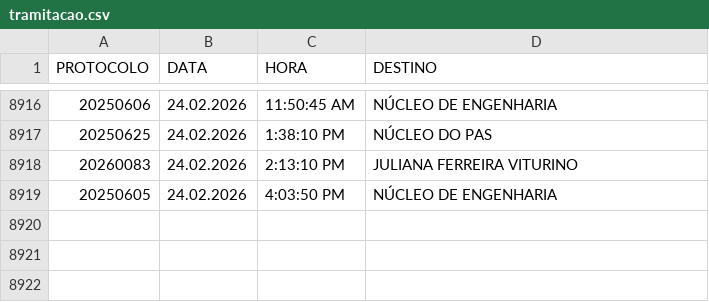
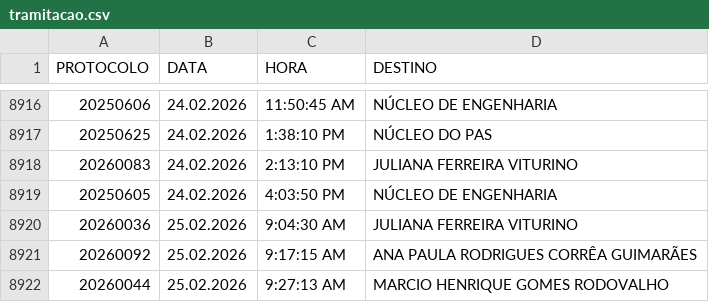
Before and after one commit to VisaAnapolis/APP, a CSV file: data/tramitacao.csv, drawn as a sheet; only a part is shown, gaps mark what is left out; the diff names each change by its address in the sheet, - before the commit and + after, or states it on an @@ line.

```diff
--- a/data/tramitacao.csv
+++ b/data/tramitacao.csv
+row 8920: 20260036 | 25.02.2026 | 9:04:30 AM | JULIANA FERREIRA VITURINO
+row 8921: 20260092 | 25.02.2026 | 9:17:15 AM | ANA PAULA RODRIGUES CORRÊA GUIMARÃES
+row 8922: 20260044 | 25.02.2026 | 9:27:13 AM | MARCIO HENRIQUE GOMES RODOVALHO
```
Also changed, not shown: data/protocolo.csv, data/rdpf.csv, 8 other files.
